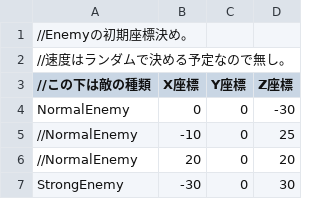
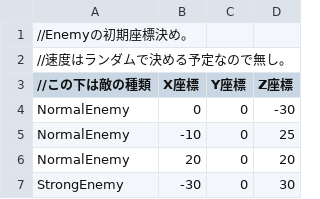
Before and after one commit to TsubasaMogi0283/Elysia_3.0, a CSV file: Resources/CSV/EnemyInitialPosition.csv, drawn as a sheet.

```diff
--- a/Resources/CSV/EnemyInitialPosition.csv
+++ b/Resources/CSV/EnemyInitialPosition.csv
@@ -4,4 +4,4 @@
 NormalEnemy,0,0,-30
-//NormalEnemy,-10,0,25
-//NormalEnemy,20,0,20
+NormalEnemy,-10,0,25
+NormalEnemy,20,0,20
 StrongEnemy,-30,0,30
```
Also changed, not shown: 3 other files.
